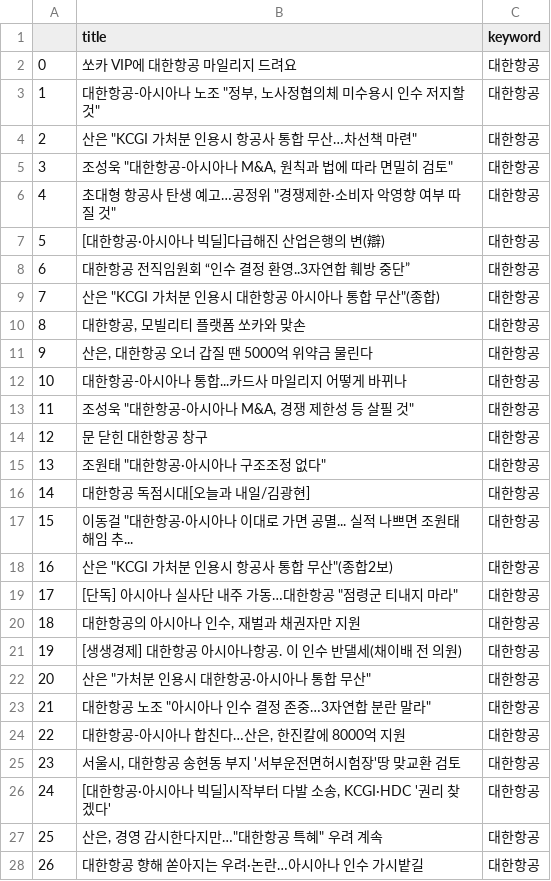
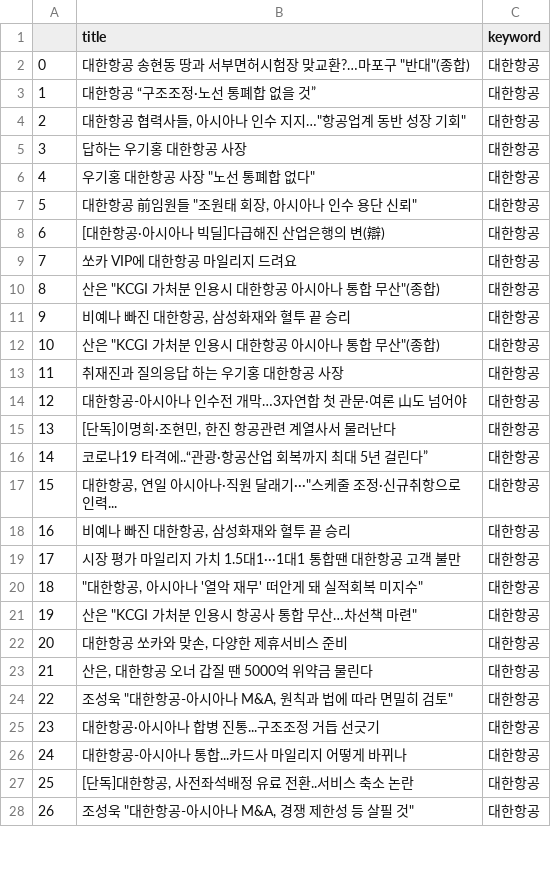
Before and after one commit to Jelly6489/BlackTensor_Test, a CSV file: 대한항공.csv, drawn as a sheet; only a part is shown; the diff covers the shown part only.

```diff
--- a/대한항공.csv
+++ b/대한항공.csv
@@ -1,28 +1,28 @@
 ,title,keyword
-0,쏘카 VIP에 대한항공 마일리지 드려요,대한항공
-1,"대한항공-아시아나 노조 ""정부, 노사정협의체 미수용시 인수 저지할 것""",대한항공
-2,"산은 ""KCGI 가처분 인용시 항공사 통합 무산…차선책 마련""",대한항공
-3,"조성욱 ""대한항공-아시아나 M&A, 원칙과 법에 따라 면밀히 검토""",대한항공
-4,"초대형 항공사 탄생 예고…공정위 ""경쟁제한·소비자 악영향 여부 따질 것""",대한항공
-5,[대한항공·아시아나 빅딜]다급해진 산업은행의 변(辯),대한항공
-6,대한항공 전직임원회 “인수 결정 환영..3자연합 훼방 중단”,대한항공
-7,"산은 ""KCGI 가처분 인용시 대한항공 아시아나 통합 무산""(종합)",대한항공
-8,"대한항공, 모빌리티 플랫폼 쏘카와 맞손",대한항공
-9,"산은, 대한항공 오너 갑질 땐 5000억 위약금 물린다",대한항공
-10,대한항공-아시아나 통합...카드사 마일리지 어떻게 바뀌나,대한항공
-11,"조성욱 ""대한항공-아시아나 M&A, 경쟁 제한성 등 살필 것""",대한항공
-12,문 닫힌 대한항공 창구,대한항공
-13,"조원태 ""대한항공·아시아나 구조조정 없다""",대한항공
-14,대한항공 독점시대[오늘과 내일/김광현],대한항공
-15,"이동걸 ""대한항공·아시아나 이대로 가면 공멸... 실적 나쁘면 조원태 해임 추...",대한항공
-16,"산은 ""KCGI 가처분 인용시 항공사 통합 무산""(종합2보)",대한항공
-17,"[단독] 아시아나 실사단 내주 가동…대한항공 ""점령군 티내지 마라""",대한항공
-18,"대한항공의 아시아나 인수, 재벌과 채권자만 지원",대한항공
-19,[생생경제] 대한항공 아시아나항공. 이 인수 반댈세(채이배 전 의원),대한항공
-20,"산은 ""가처분 인용시 대한항공·아시아나 통합 무산""",대한항공
-21,"대한항공 노조 ""아시아나 인수 결정 존중…3자연합 분란 말라""",대한항공
-22,"대한항공-아시아나 합친다…산은, 한진칼에 8000억 지원",대한항공
-23,"서울시, 대한항공 송현동 부지 '서부운전면허시험장'땅 맞교환 검토",대한항공
-24,"[대한항공·아시아나 빅딜]시작부터 다발 소송, KCGI·HDC '권리 찾겠다'",대한항공
-25,"산은, 경영 감시한다지만…""대한항공 특혜"" 우려 계속",대한항공
-26,대한항공 향해 쏟아지는 우려·논란…아시아나 인수 가시밭길,대한항공
+0,"대한항공 송현동 땅과 서부면허시험장 맞교환?…마포구 ""반대""(종합)",대한항공
+1,대한항공 “구조조정·노선 통폐합 없을 것”,대한항공
+2,"대한항공 협력사들, 아시아나 인수 지지…""항공업계 동반 성장 기회""",대한항공
+3,답하는 우기홍 대한항공 사장,대한항공
+4,"우기홍 대한항공 사장 ""노선 통폐합 없다""",대한항공
+5,"대한항공 前임원들 ""조원태 회장, 아시아나 인수 용단 신뢰""",대한항공
+6,[대한항공·아시아나 빅딜]다급해진 산업은행의 변(辯),대한항공
+7,쏘카 VIP에 대한항공 마일리지 드려요,대한항공
+8,"산은 ""KCGI 가처분 인용시 대한항공 아시아나 통합 무산""(종합)",대한항공
+9,"비예나 빠진 대한항공, 삼성화재와 혈투 끝 승리",대한항공
+10,"산은 ""KCGI 가처분 인용시 대한항공 아시아나 통합 무산""(종합)",대한항공
+11,취재진과 질의응답 하는 우기홍 대한항공 사장,대한항공
+12,대한항공-아시아나 인수전 개막…3자연합 첫 관문·여론 山도 넘어야,대한항공
+13,"[단독]이명희·조현민, 한진 항공관련 계열사서 물러난다",대한항공
+14,코로나19 타격에..“관광·항공산업 회복까지 최대 5년 걸린다”,대한항공
+15,"대한항공, 연일 아시아나·직원 달래기···""스케줄 조정·신규취항으로 인력...",대한항공
+16,"비예나 빠진 대한항공, 삼성화재와 혈투 끝 승리",대한항공
+17,시장 평가 마일리지 가치 1.5대1···1대1 통합땐 대한항공 고객 불만,대한항공
+18,"""대한항공, 아시아나 '열악 재무' 떠안게 돼 실적회복 미지수""",대한항공
+19,"산은 ""KCGI 가처분 인용시 항공사 통합 무산…차선책 마련""",대한항공
+20,"대한항공 쏘카와 맞손, 다양한 제휴서비스 준비",대한항공
+21,"산은, 대한항공 오너 갑질 땐 5000억 위약금 물린다",대한항공
+22,"조성욱 ""대한항공-아시아나 M&A, 원칙과 법에 따라 면밀히 검토""",대한항공
+23,대한항공·아시아나 합병 진통...구조조정 거듭 선긋기,대한항공
+24,대한항공-아시아나 통합...카드사 마일리지 어떻게 바뀌나,대한항공
+25,"[단독]대한항공, 사전좌석배정 유료 전환..서비스 축소 논란",대한항공
+26,"조성욱 ""대한항공-아시아나 M&A, 경쟁 제한성 등 살필 것""",대한항공
```
Also changed, not shown: 163 edited cells elsewhere in this file, csv/대한항공_finance.csv, 대한항공_data.csv, 28 other files.
